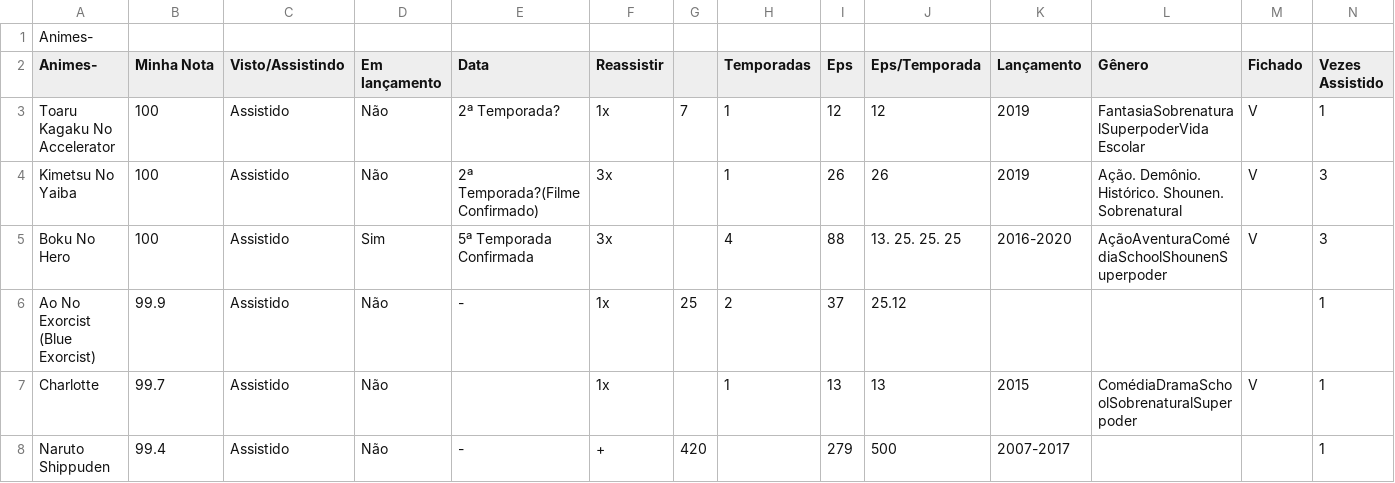
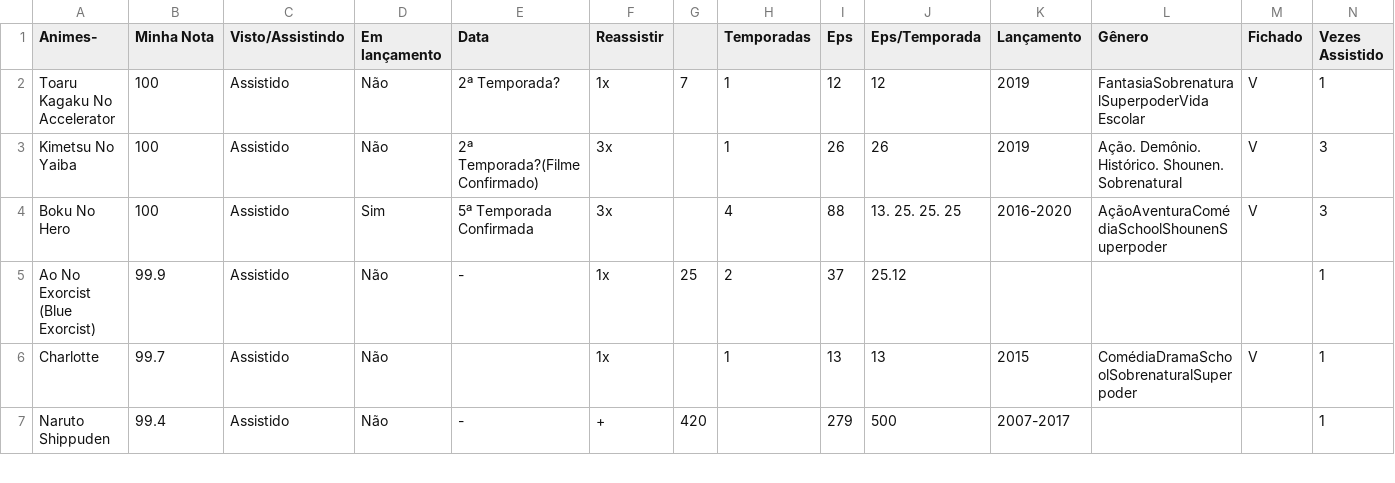
Before and after one commit to Letreux/Aula_Panda_Animes, a CSV file: Animes.csv, drawn as a sheet; only a part is shown; rows hold the shown columns only; the diff names each change by its address in the sheet, - before the commit and + after, or states it on an @@ line.

Commit message:
Update Animes.csv

```diff
--- a/Animes.csv
+++ b/Animes.csv
-row 1: Animes-
```
